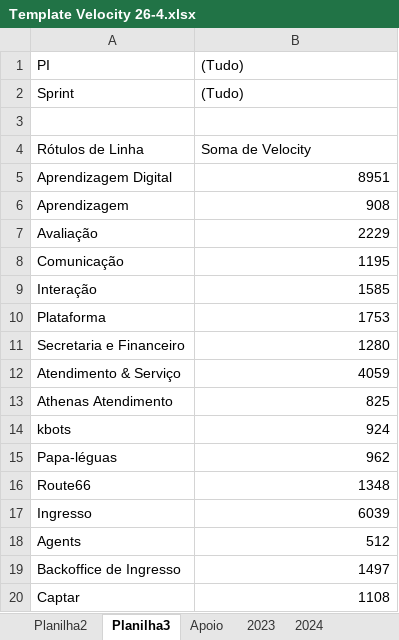
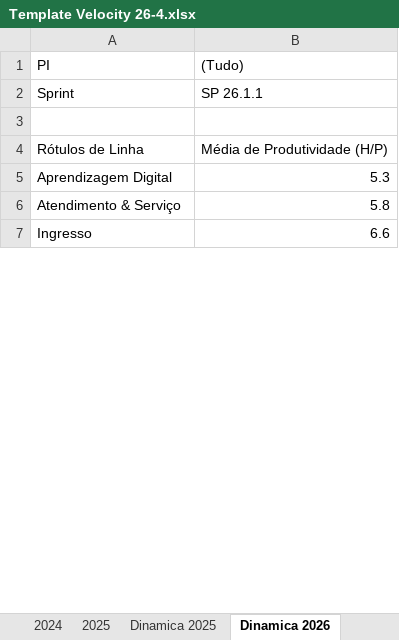
Before and after one commit to Marcelo-2024-Cogna/Dashboard_JCA_2027, an Excel workbook: Template Velocity 26-4.xlsx, sheet Dinamica 2026, drawn as a sheet; only a part is shown; values as stored, in another font and other column widths than the file's, no borders; removed rows and columns are numbered as before the commit, all else as after; the diff covers the shown part only; the diff names each change by its address in the sheet, - before the commit and + after, or states it on an @@ line.

```diff
--- a/Template Velocity 26-4.xlsx (sheet Dinamica 2026)
+++ b/Template Velocity 26-4.xlsx (sheet Dinamica 2026)
-sheet tab: Planilha3
+sheet tab: Dinamica 2026
@@ sheet tab order changed: 2024 | 2025 | Dinamica 2025 | Dinamica 2026 @@
-B2 ((Tudo)): (Tudo)
+B2 ((Tudo)): SP 26.1.1
-B4 ((Tudo)): Soma de Velocity
+B4 ((Tudo)): Média de Produtividade (H/P)
-B5 ((Tudo)): 8951
+B5 ((Tudo)): 5.3
-row 6: Aprendizagem | 908
-row 7: Avaliação | 2229
-row 8: Comunicação | 1195
-row 9: Interação | 1585
-row 10: Plataforma | 1753
-row 11: Secretaria e Financeiro | 1280
-B6 ((Tudo)): 4059
+B6 ((Tudo)): 5.8
-row 13: Athenas Atendimento | 825
-row 14: kbots | 924
-row 15: Papa-léguas | 962
-row 16: Route66 | 1348
-B7 ((Tudo)): 6039
+B7 ((Tudo)): 6.6
-row 18: Agents | 512
-row 19: Backoffice de Ingresso | 1497
-row 20: Captar | 1108
```
Also changed, not shown: 28 removed rows and 7 edited cells elsewhere in this sheet, sheet 2026_Produtividade, sheet 2025, sheet 2023, sheet Apoio, other sheet tabs, formulas that keep their value, hidden cells, 9 other files.
